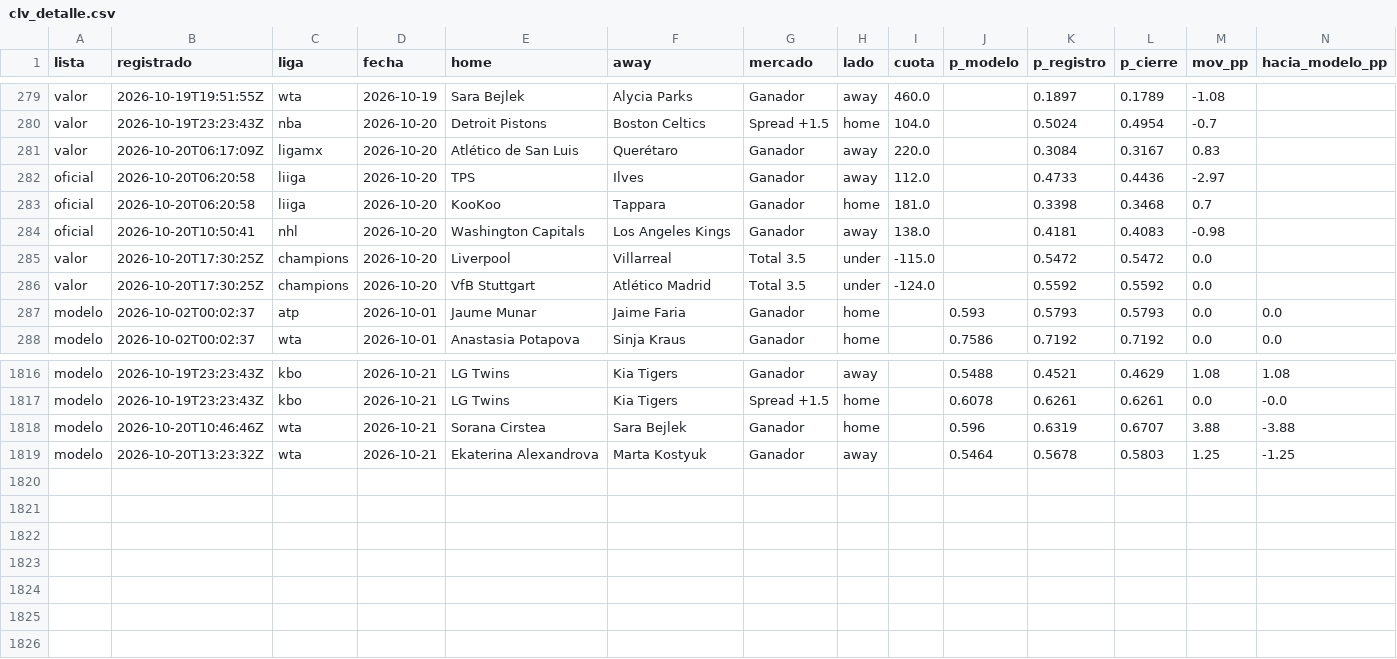
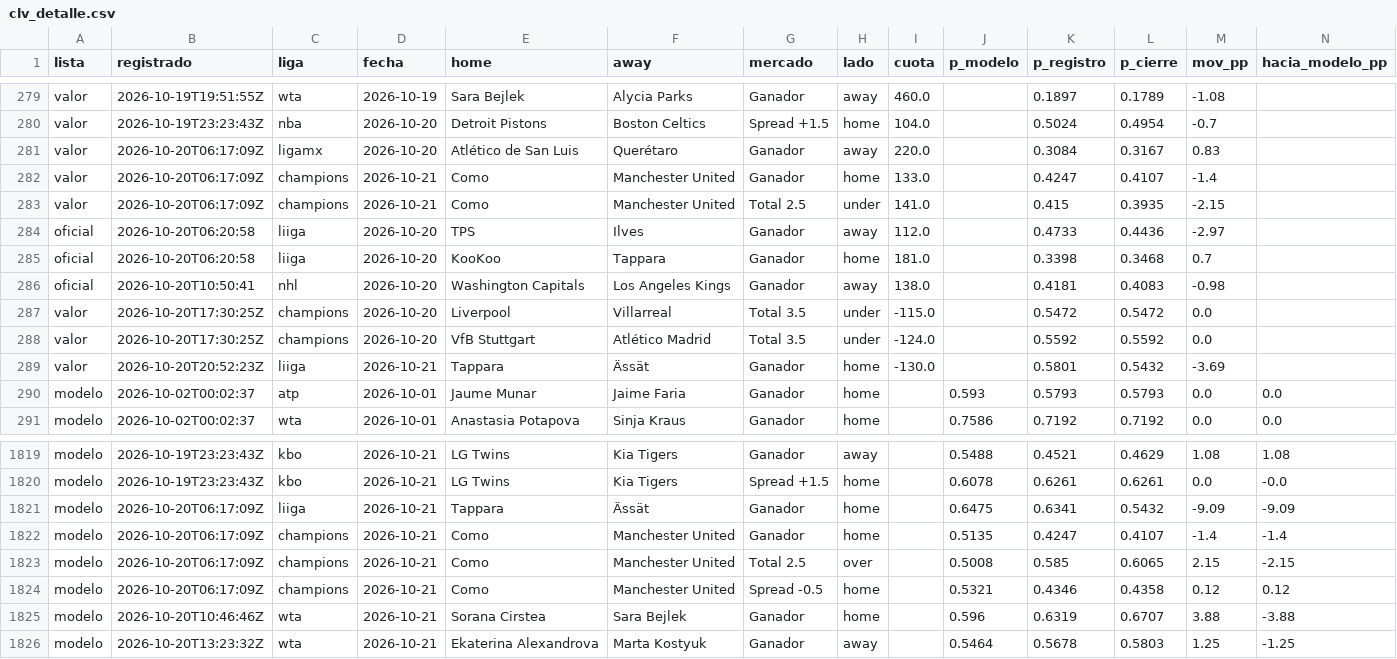
Before and after one commit to tenisman12/edgeline, a CSV file: salida/clv_detalle.csv, drawn as a sheet; only a part is shown, gaps mark what is left out; rows hold the shown columns only; the diff names each change by its address in the sheet, - before the commit and + after, or states it on an @@ line.

```diff
--- a/salida/clv_detalle.csv
+++ b/salida/clv_detalle.csv
+row 282: valor | 2026-10-20T06:17:09Z | champions | 2026-10-21 | Como | Manchester United | Ganador | home | 133.0 |  | 0.4247 | 0.4107 | -1.4
+row 283: valor | 2026-10-20T06:17:09Z | champions | 2026-10-21 | Como | Manchester United | Total 2.5 | under | 141.0 |  | 0.415 | 0.3935 | -2.15
+row 289: valor | 2026-10-20T20:52:23Z | liiga | 2026-10-21 | Tappara | Ässät | Ganador | home | -130.0 |  | 0.5801 | 0.5432 | -3.69
+row 1821: modelo | 2026-10-20T06:17:09Z | liiga | 2026-10-21 | Tappara | Ässät | Ganador | home |  | 0.6475 | 0.6341 | 0.5432 | -9.09 | -9.09
+row 1822: modelo | 2026-10-20T06:17:09Z | champions | 2026-10-21 | Como | Manchester United | Ganador | home |  | 0.5135 | 0.4247 | 0.4107 | -1.4 | -1.4
+row 1823: modelo | 2026-10-20T06:17:09Z | champions | 2026-10-21 | Como | Manchester United | Total 2.5 | over |  | 0.5008 | 0.585 | 0.6065 | 2.15 | -2.15
+row 1824: modelo | 2026-10-20T06:17:09Z | champions | 2026-10-21 | Como | Manchester United | Spread -0.5 | home |  | 0.5321 | 0.4346 | 0.4358 | 0.12 | 0.12
```
Also changed, not shown: salida/espn_predictor_vivo.csv, salida/historial_angulos.csv, 48 other files.
